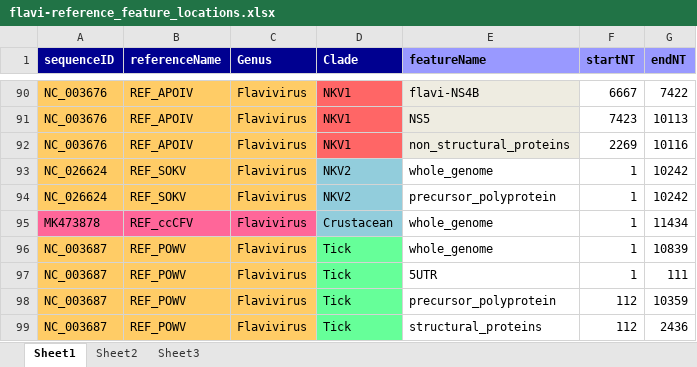
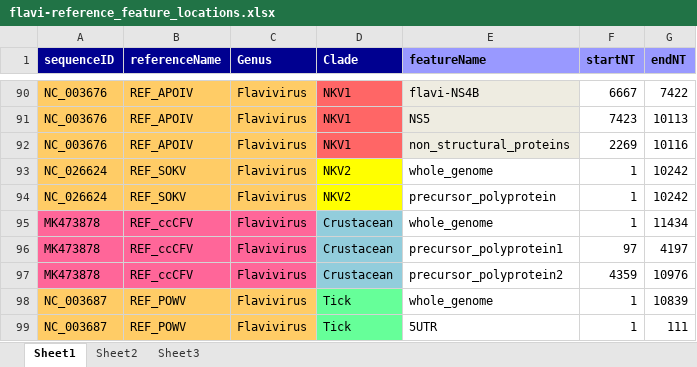
Before and after one commit to giffordlabcvr/Flavivirus-GLUE, an Excel workbook: tabular/core/flavi-reference_feature_locations.xlsx, sheet Sheet1, drawn as a sheet; only a part is shown, gaps mark what is left out; the shorter side is filled out with more unchanged rows; values as stored, in another font and other column widths than the file's, no borders; the diff names each change by its address in the sheet, - before the commit and + after, or states it on an @@ line.

```diff
--- a/tabular/core/flavi-reference_feature_locations.xlsx (sheet Sheet1)
+++ b/tabular/core/flavi-reference_feature_locations.xlsx (sheet Sheet1)
-D93:D94 fill: #92CDDC
+D93:D94 fill: #FFFF00
+row 96: MK473878 | REF_ccCFV | Flavivirus | Crustacean | precursor_polyprotein1 | 97 | 4197
+row 97: MK473878 | REF_ccCFV | Flavivirus | Crustacean | precursor_polyprotein2 | 4359 | 10976
```
Also changed, not shown: 8 other files.
